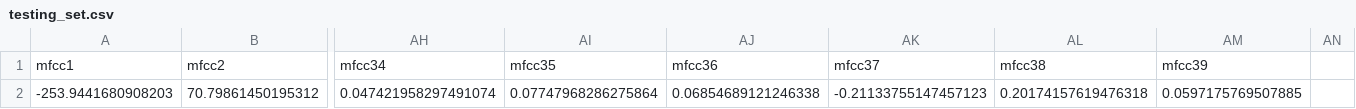
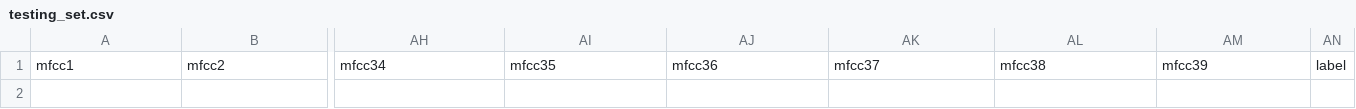
Before and after one commit to ShaunMillsDev/Cough_Classifier, a CSV file: Datasets/testing_set.csv, drawn as a sheet; only a part is shown, gaps mark what is left out; rows hold the shown columns only; the diff names each change by its address in the sheet, - before the commit and + after, or states it on an @@ line.

```diff
--- a/Datasets/testing_set.csv
+++ b/Datasets/testing_set.csv
-AN1: (empty)
+AN1: label
-row 2: -253.9441680908203 | 70.79861450195312 | 0.047421958297491074 | 0.07747968286275864 | 0.06854689121246338 | -0.21133755147457123 | 0.20174157619476318 | 0.0597175769507885
```
Also changed, not shown: 16 other files.
